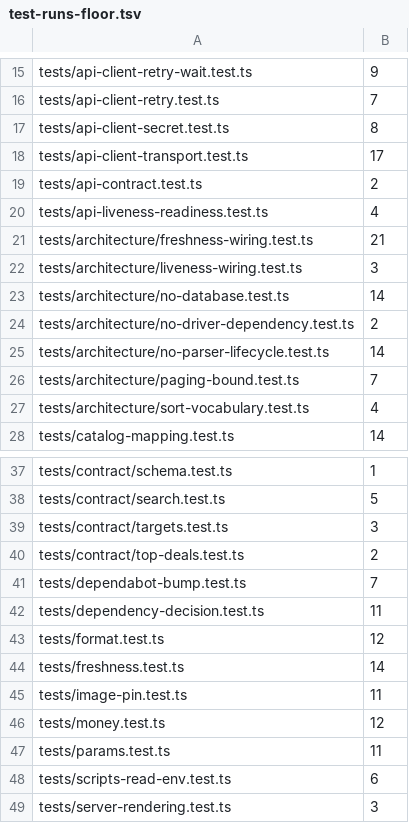
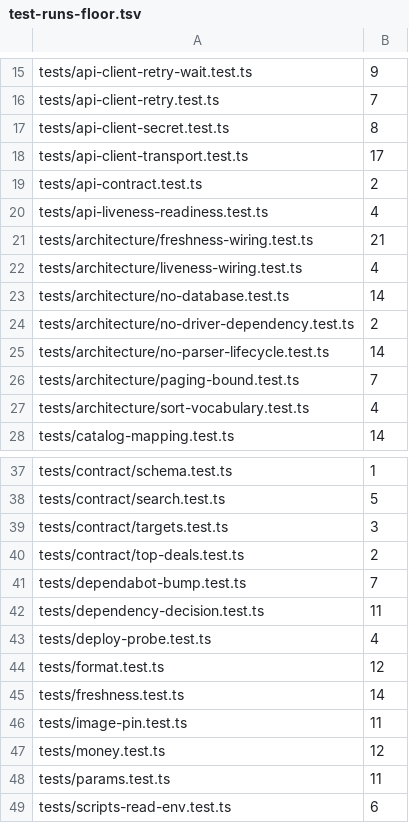
Before and after one commit to gazon1/product-catalog, a TSV file: config/test-runs-floor.tsv, drawn as a sheet; only a part is shown, gaps mark what is left out; the shorter side is filled out with more unchanged rows.

Commit message:
fix: a parser outage must not fail the deploy (#146)
Round-3 fixes from review of #150.

The container-side catalog probe still exited 1 on any failure, so a parser/
NetBird outage failed the deployment before the public smoke test ever ran —
the exact behavior issue #146 is about, and the opposite of what the new
smoke-test policy asserted.

Two failures, two outcomes:

- the catalog REFUSED the request (401/403/404): this deploy wrote an address
  or a key that cannot work, and that fails the deploy;
- the catalog did not answer, or answered 5xx: somebody else's downtime, and
  that only warns. The storefront is deployed and alive.

The policy moved into scripts/probe-catalog-from-container.sh so it can be
executed, and tests/deploy-probe.test.ts runs it against a stub server for all
four cases (200, 401, 503, silent) with only `docker exec` shimmed.

Also: the readiness reason fallback is `error` rather than the undocumented
`unknown`, so `detail` stays inside its documented vocabulary.

Gates updated to follow the code: the container probe lives in a script now, so
no-parser-lifecycle.test.ts checks the script for `docker exec`/`X-Api-Key`
instead of the workflow text.

```diff
--- a/config/test-runs-floor.tsv
+++ b/config/test-runs-floor.tsv
@@ -21,3 +21,3 @@ tests/api-liveness-readiness.test.ts	4
 tests/architecture/freshness-wiring.test.ts	21
-tests/architecture/liveness-wiring.test.ts	3
+tests/architecture/liveness-wiring.test.ts	4
 tests/architecture/no-database.test.ts	14
@@ -42,2 +42,3 @@ tests/dependabot-bump.test.ts	7
 tests/dependency-decision.test.ts	11
+tests/deploy-probe.test.ts	4
 tests/format.test.ts	12
```
Also changed, not shown: 7 other files.
